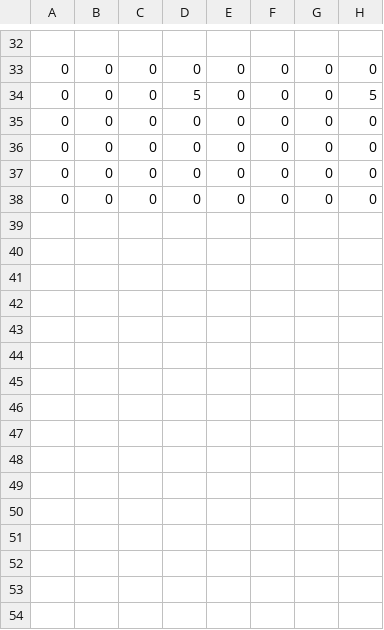
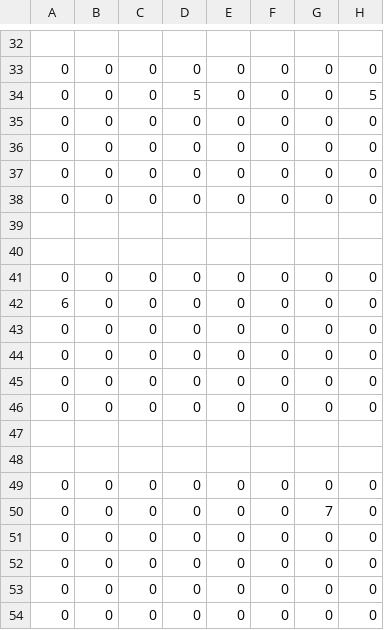
Before and after one commit to prakrutp/15-826-Multimedia-Project, a CSV file: output/test1/test1_DS_dbs.csv, drawn as a sheet; only a part is shown, gaps mark what is left out; the diff names each change by its address in the sheet, - before the commit and + after, or states it on an @@ line.

```diff
--- a/output/test1/test1_DS_dbs.csv
+++ b/output/test1/test1_DS_dbs.csv
+row 39: (empty)
+row 40: (empty)
+row 41: 0 | 0 | 0 | 0 | 0 | 0 | 0 | 0
+row 42: 6 | 0 | 0 | 0 | 0 | 0 | 0 | 0
+row 43: 0 | 0 | 0 | 0 | 0 | 0 | 0 | 0
+row 44: 0 | 0 | 0 | 0 | 0 | 0 | 0 | 0
+row 45: 0 | 0 | 0 | 0 | 0 | 0 | 0 | 0
+row 46: 0 | 0 | 0 | 0 | 0 | 0 | 0 | 0
+row 47: (empty)
+row 48: (empty)
+row 49: 0 | 0 | 0 | 0 | 0 | 0 | 0 | 0
+row 50: 0 | 0 | 0 | 0 | 0 | 0 | 7 | 0
+row 51: 0 | 0 | 0 | 0 | 0 | 0 | 0 | 0
+row 52: 0 | 0 | 0 | 0 | 0 | 0 | 0 | 0
+row 53: 0 | 0 | 0 | 0 | 0 | 0 | 0 | 0
+row 54: 0 | 0 | 0 | 0 | 0 | 0 | 0 | 0
```
Also changed, not shown: output/test1/test1_CS_dbs.csv, output/test2/test2_DS_dbs.csv, 19 other files.
